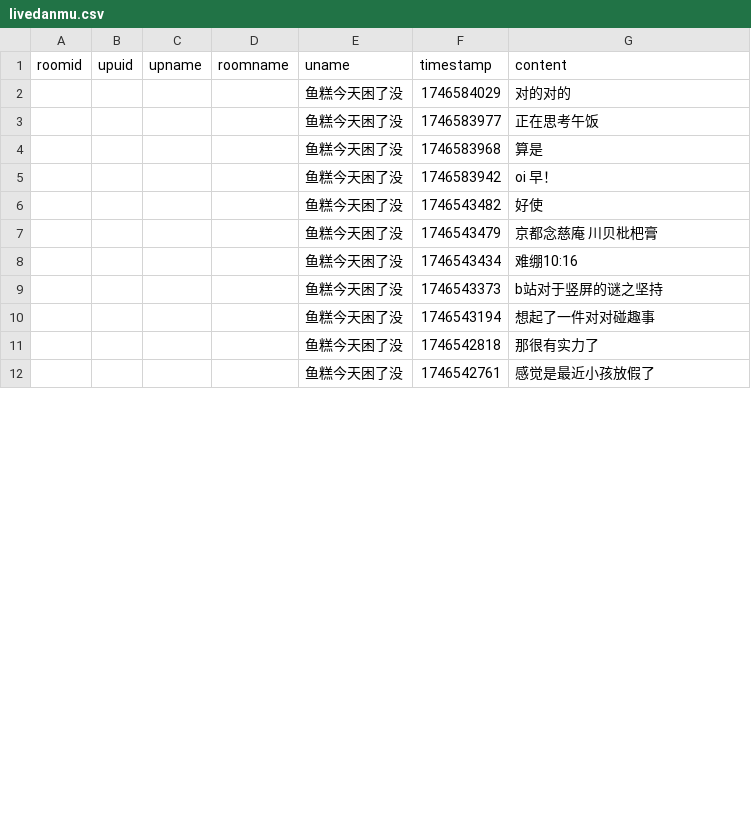
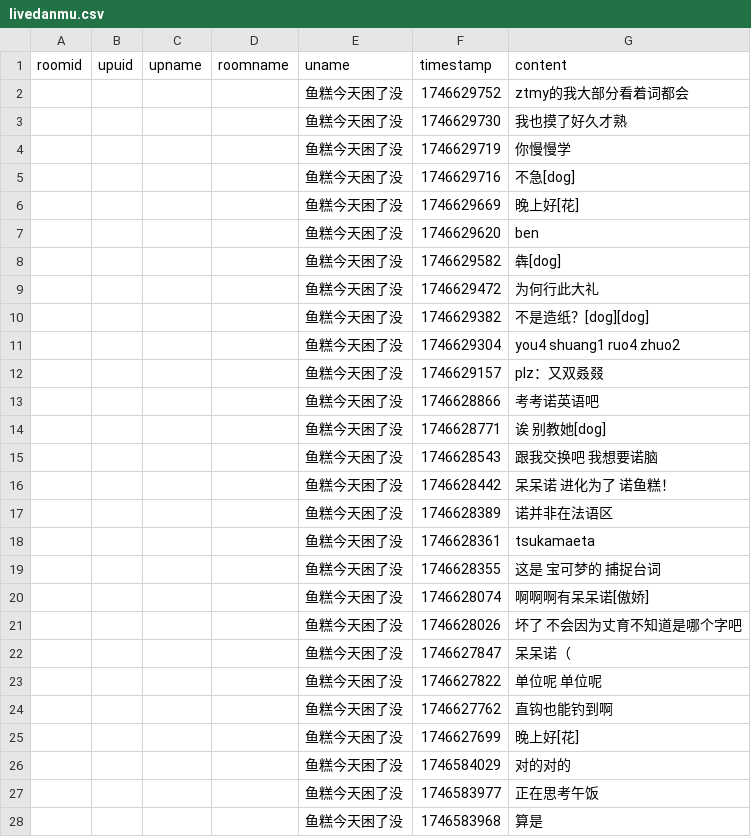
Before and after one commit to YurenHao0426/MuxianSexualRepressionHistory, a CSV file: livedanmu.csv, drawn as a sheet; only a part is shown; the shorter side is filled out with more unchanged rows.

```diff
--- a/livedanmu.csv
+++ b/livedanmu.csv
@@ -1,2 +1,26 @@
 roomid,upuid,upname,roomname,uname,timestamp,content
+"","","","","鱼糕今天困了没",1746629752,"ztmy的我大部分看着词都会"
+"","","","","鱼糕今天困了没",1746629730,"我也摸了好久才熟"
+"","","","","鱼糕今天困了没",1746629719,"你慢慢学"
+"","","","","鱼糕今天困了没",1746629716,"不急[dog]"
+"","","","","鱼糕今天困了没",1746629669,"晚上好[花]"
+"","","","","鱼糕今天困了没",1746629620,"ben"
+"","","","","鱼糕今天困了没",1746629582,"犇[dog]"
+"","","","","鱼糕今天困了没",1746629472,"为何行此大礼"
+"","","","","鱼糕今天困了没",1746629382,"不是造纸？[dog][dog]"
+"","","","","鱼糕今天困了没",1746629304,"you4 shuang1 ruo4 zhuo2"
+"","","","","鱼糕今天困了没",1746629157,"plz：又双叒叕"
+"","","","","鱼糕今天困了没",1746628866,"考考诺英语吧"
+"","","","","鱼糕今天困了没",1746628771,"诶 别教她[dog]"
+"","","","","鱼糕今天困了没",1746628543,"跟我交换吧 我想要诺脑"
+"","","","","鱼糕今天困了没",1746628442,"呆呆诺 进化为了 诺鱼糕！"
+"","","","","鱼糕今天困了没",1746628389,"诺并非在法语区"
+"","","","","鱼糕今天困了没",1746628361,"tsukamaeta"
+"","","","","鱼糕今天困了没",1746628355,"这是 宝可梦的 捕捉台词"
+"","","","","鱼糕今天困了没",1746628074,"啊啊啊有呆呆诺[傲娇]"
+"","","","","鱼糕今天困了没",1746628026,"坏了 不会因为丈育不知道是哪个字吧"
+"","","","","鱼糕今天困了没",1746627847,"呆呆诺（"
+"","","","","鱼糕今天困了没",1746627822,"单位呢 单位呢"
+"","","","","鱼糕今天困了没",1746627762,"直钩也能钓到啊"
+"","","","","鱼糕今天困了没",1746627699,"晚上好[花]"
 "","","","","鱼糕今天困了没",1746584029,"对的对的"
```
